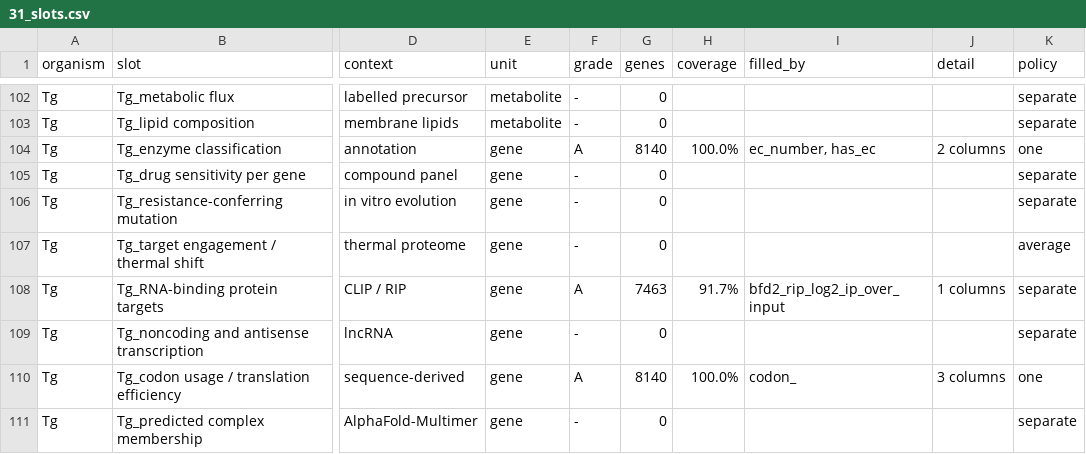
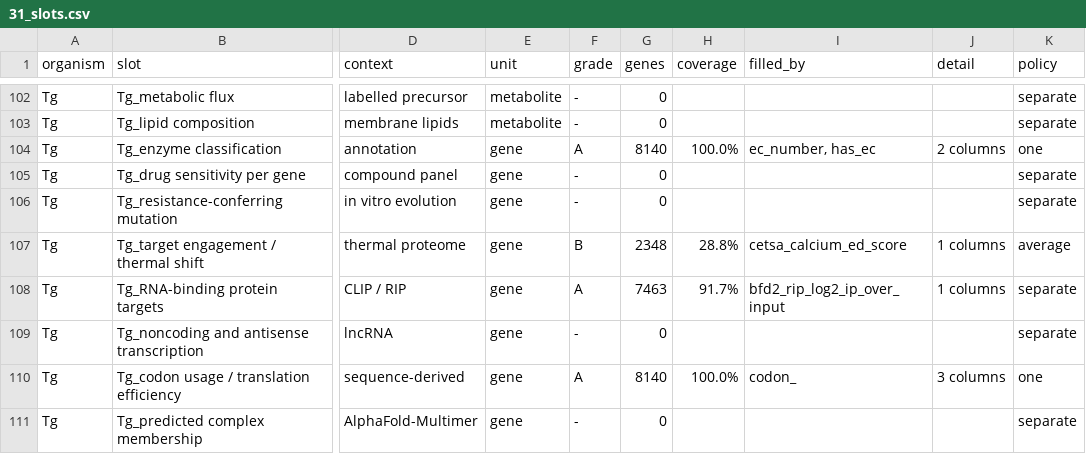
Before and after one commit to EinarOlafsson/starplast, a CSV file: instructions/done/31_slots.csv, drawn as a sheet; only a part is shown, gaps mark what is left out; the diff names each change by its address in the sheet, - before the commit and + after, or states it on an @@ line.

Commit message:
Fill target engagement from the calcium mineCETSA score
2,348 proteins with the authors' own Euclidean-distance score: how far a protein's melting curve
moves when calcium is added. Their fit, not a recomputation from the ten temperature points
published beside it.

Verified against the calcium sensors. CAM1 and CAM2 sit at the 98th percentile and CAM3 at the 83rd,
which is what a calcium thermal-shift score has to do -- a protein whose melting curve does not move
when calcium is added is not calcium-binding.

One thing recorded in the note for whoever compares this against the paper: its headline conclusion
is about PP1, and PP1 is unremarkable in THIS column, at the 50th percentile. That claim comes from
the zaprinast time course in the same paper, which is a different experiment; this is the calcium
mineCETSA sheet. Finding PP1 mid-table looked at first like a failed verification and is not one --
it is the wrong sheet for that claim.

Also worth noting: PXD033642 is the PRIDE deposit for this same study, and it was examined earlier
today and refused because it publishes only identifications. The numbers were in the paper's
supplement the whole time. Repository first is the wrong default when a study's analysis is the
thing you want.

Toxoplasma gene slots: 87 of 104.

```diff
--- a/instructions/done/31_slots.csv
+++ b/instructions/done/31_slots.csv
-F107 (grade): -
+F107 (grade): B
-G107 (genes): 0
+G107 (genes): 2348
-H107 (coverage): (empty)
+H107 (coverage): 28.8%
-I107 (filled_by): (empty)
+I107 (filled_by): cetsa_calcium_ed_score
-J107 (detail): (empty)
+J107 (detail): 1 columns
```
Also changed, not shown: instructions/done/31_slots_toxoplasma.csv, 12 other files.
